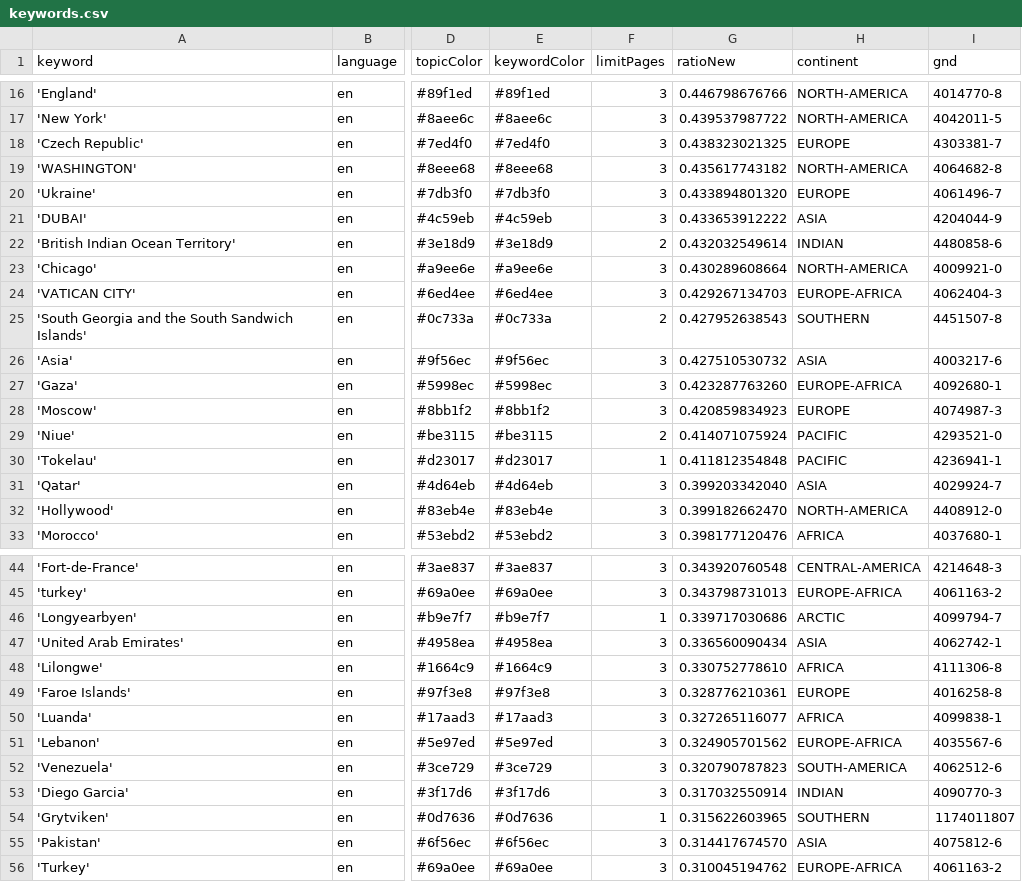
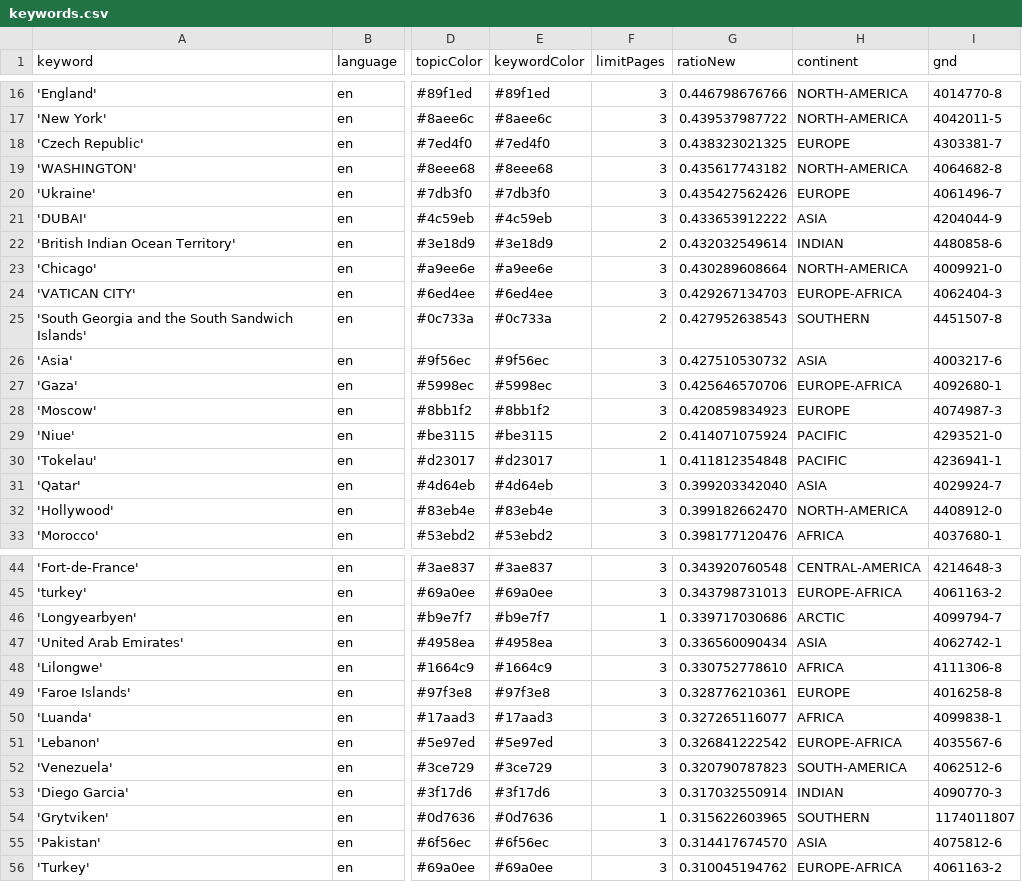
Before and after one commit to mizilett-news/locationWhisperer, a CSV file: keywords.csv, drawn as a sheet; only a part is shown, gaps mark what is left out; the diff covers the shown part only; the diff names each change by its address in the sheet, - before the commit and + after, or states it on an @@ line.

```diff
--- a/keywords.csv
+++ b/keywords.csv
-G20 (ratioNew): 0.433894801320
+G20 (ratioNew): 0.435427562426
-G27 (ratioNew): 0.423287763260
+G27 (ratioNew): 0.425646570706
-G51 (ratioNew): 0.324905701562
+G51 (ratioNew): 0.326841222542
```
Also changed, not shown: 3 added rows, 3 removed rows and 2 edited cells elsewhere in this file, csv/news_2026_04.csv, 1 other file.
